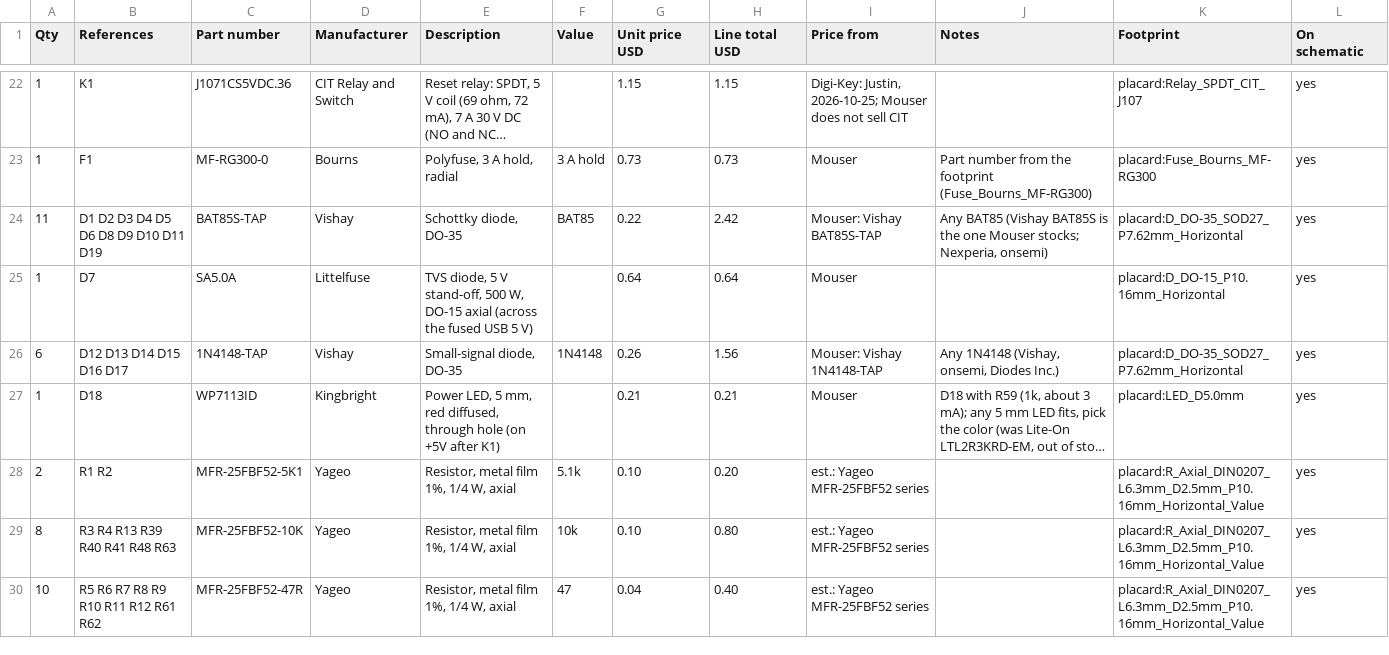
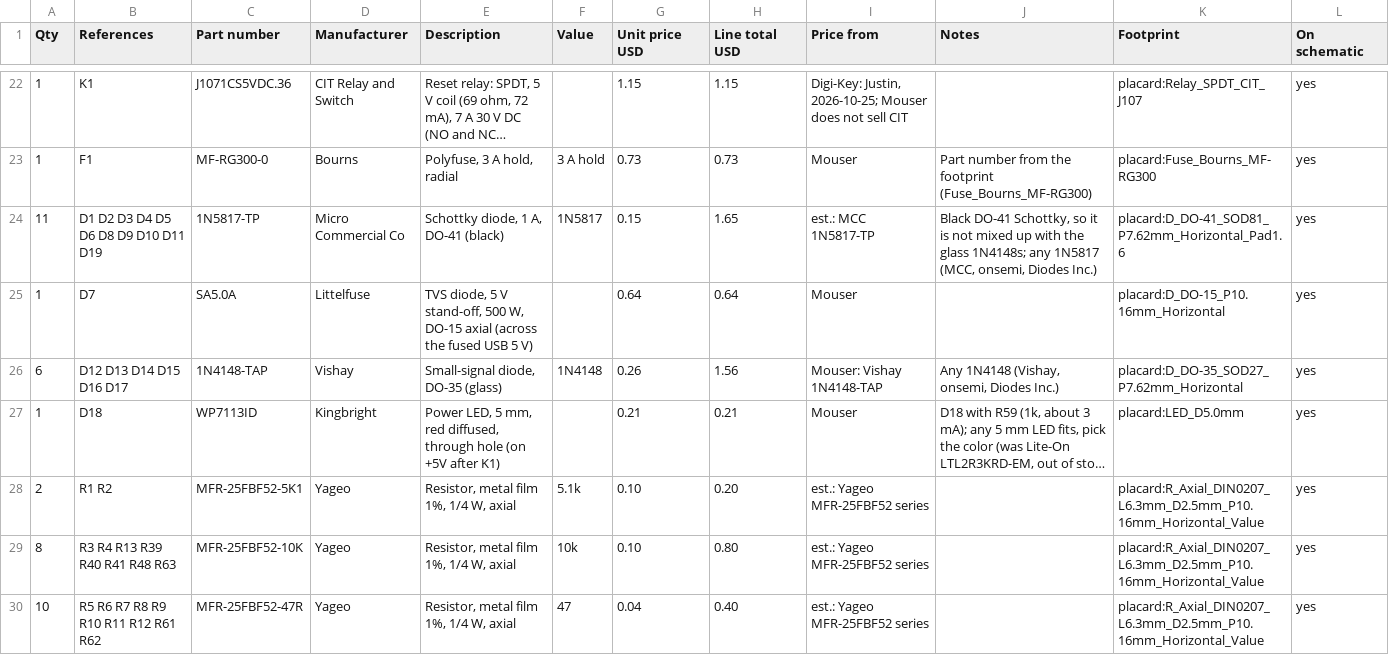
Before and after one commit to tocksin/placard, a CSV file: docs/BOM_MAIN_PCB.csv, drawn as a sheet; only a part is shown, gaps mark what is left out; long unchanged cells end in …; removed rows and columns are numbered as before the commit, all else as after; the diff names each change by its address in the sheet, - before the commit and + after, or states it on an @@ line.

```diff
--- a/docs/BOM_MAIN_PCB.csv
+++ b/docs/BOM_MAIN_PCB.csv
-row 24: 11 | D1 D2 D3 D4 D5 D6 D8 D9 D10 D11 D19 | BAT85S-TAP | Vishay | Schottky diode, DO-35 | BAT85 | 0.22 | 2.42 | Mouser: Vishay BAT85S-TAP | Any BAT85 (Vishay BAT85S is the one Mouser stocks; Nexperia, onsemi) | placard:D_DO-35_SOD27_P7.62mm_Horizontal | yes
+row 24: 11 | D1 D2 D3 D4 D5 D6 D8 D9 D10 D11 D19 | 1N5817-TP | Micro Commercial Co | Schottky diode, 1 A, DO-41 (black) | 1N5817 | 0.15 | 1.65 | est.: MCC 1N5817-TP | Black DO-41 Schottky, so it is not mixed up with the glass 1N4148s; any 1N5817 (MCC, onsemi, Diodes Inc.) | placard:D_DO-41_SOD81_P7.62mm_Horizontal_Pad1.6 | yes
-E26 (Description): Small-signal diode, DO-35
+E26 (Description): Small-signal diode, DO-35 (glass)
```
Also changed, not shown: docs/BOM_CASE.csv, 17 other files.
